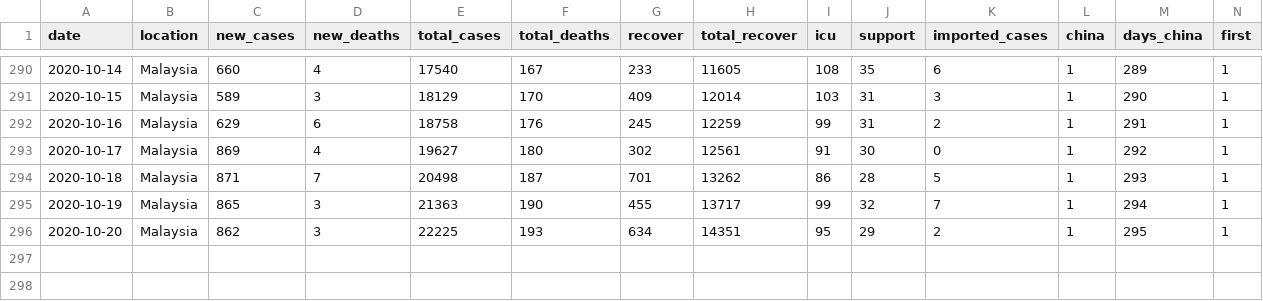
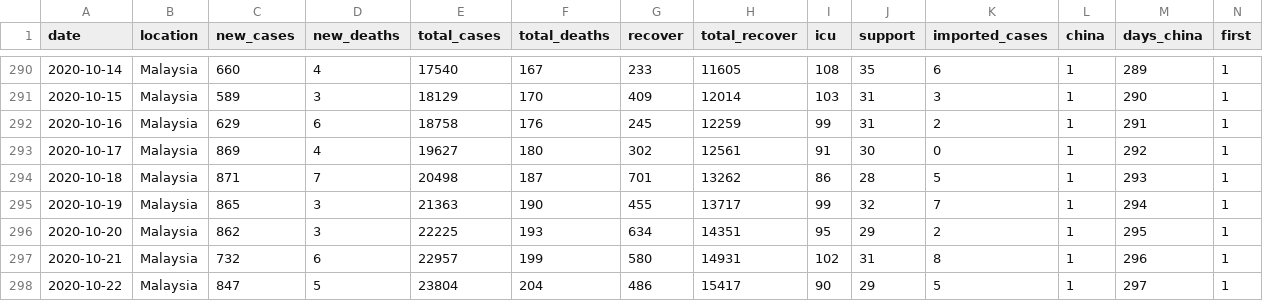
Before and after one commit to wnarifin/covid-19-malaysia, a CSV file: covid-19_my_full.csv, drawn as a sheet; only a part is shown, gaps mark what is left out; rows hold the shown columns only; the diff names each change by its address in the sheet, - before the commit and + after, or states it on an @@ line.

```diff
--- a/covid-19_my_full.csv
+++ b/covid-19_my_full.csv
+row 297: 2020-10-21 | Malaysia | 732 | 6 | 22957 | 199 | 580 | 14931 | 102 | 31 | 8 | 1 | 296 | 1
+row 298: 2020-10-22 | Malaysia | 847 | 5 | 23804 | 204 | 486 | 15417 | 90 | 29 | 5 | 1 | 297 | 1
```
Also changed, not shown: covid-19_my.csv, covid-19_my_state.csv, 1 other file.
